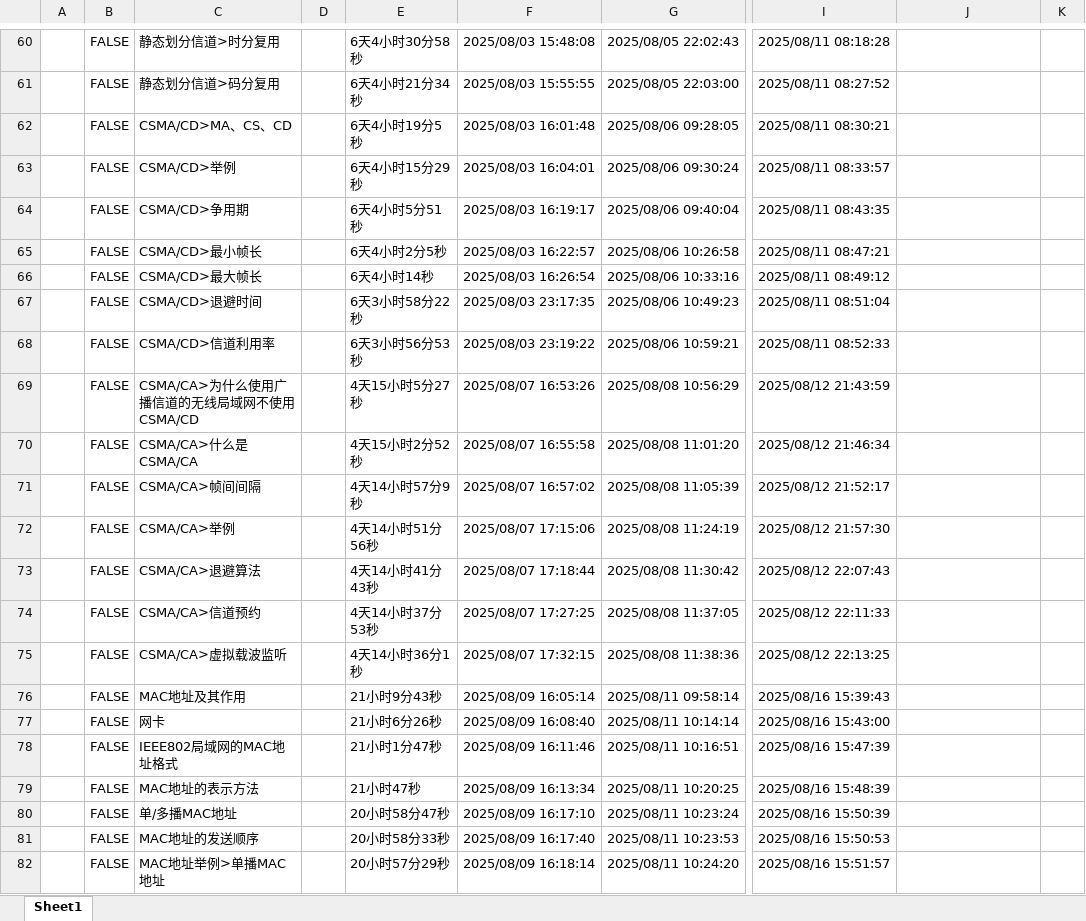
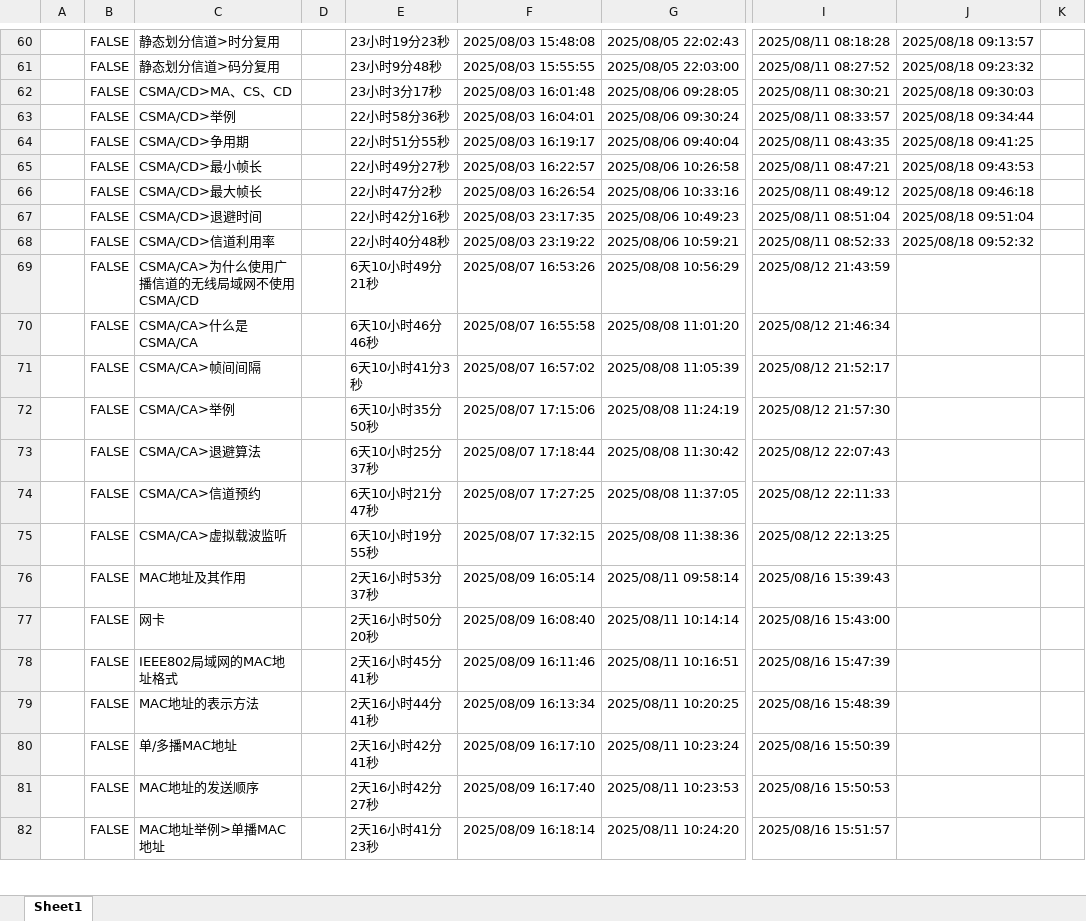
Before and after one commit to starfruit-gh/BasicKnowledge_checklist, an Excel workbook: 计算机网络.xlsm, sheet Sheet1, drawn as a sheet; only a part is shown, gaps mark what is left out; values as stored, in another font and other column widths than the file's, no borders; charts and pictures not drawn; the diff covers the shown part only; the diff names each change by its address in the sheet, - before the commit and + after, or states it on an @@ line.

```diff
--- a/计算机网络.xlsm (sheet Sheet1)
+++ b/计算机网络.xlsm (sheet Sheet1)
-E60: 6天4小时30分58秒
+E60: 23小时19分23秒
-J60: (empty)
+J60: 2025/08/18 09:13:57
-E61: 6天4小时21分34秒
+E61: 23小时9分48秒
-J61: (empty)
+J61: 2025/08/18 09:23:32
-E62: 6天4小时19分5秒
+E62: 23小时3分17秒
-J62: (empty)
+J62: 2025/08/18 09:30:03
-E63: 6天4小时15分29秒
+E63: 22小时58分36秒
-J63: (empty)
+J63: 2025/08/18 09:34:44
-E64: 6天4小时5分51秒
+E64: 22小时51分55秒
-J64: (empty)
+J64: 2025/08/18 09:41:25
-E65: 6天4小时2分5秒
+E65: 22小时49分27秒
-J65: (empty)
+J65: 2025/08/18 09:43:53
-E66: 6天4小时14秒
+E66: 22小时47分2秒
-J66: (empty)
+J66: 2025/08/18 09:46:18
-E67: 6天3小时58分22秒
+E67: 22小时42分16秒
-J67: (empty)
+J67: 2025/08/18 09:51:04
-E68: 6天3小时56分53秒
+E68: 22小时40分48秒
-J68: (empty)
+J68: 2025/08/18 09:52:32
-E69: 4天15小时5分27秒
+E69: 6天10小时49分21秒
-E70: 4天15小时2分52秒
+E70: 6天10小时46分46秒
-E71: 4天14小时57分9秒
+E71: 6天10小时41分3秒
-E72: 4天14小时51分56秒
+E72: 6天10小时35分50秒
-E73: 4天14小时41分43秒
+E73: 6天10小时25分37秒
-E74: 4天14小时37分53秒
+E74: 6天10小时21分47秒
-E75: 4天14小时36分1秒
+E75: 6天10小时19分55秒
-E76: 21小时9分43秒
+E76: 2天16小时53分37秒
-E77: 21小时6分26秒
+E77: 2天16小时50分20秒
-E78: 21小时1分47秒
+E78: 2天16小时45分41秒
-E79: 21小时47秒
+E79: 2天16小时44分41秒
-E80: 20小时58分47秒
+E80: 2天16小时42分41秒
-E81: 20小时58分33秒
+E81: 2天16小时42分27秒
-E82: 20小时57分29秒
+E82: 2天16小时41分23秒
```
Also changed, not shown: 84 added rows, 119 edited cells and cell formats elsewhere in this sheet, charts or pictures, 操作系统.xlsm.
